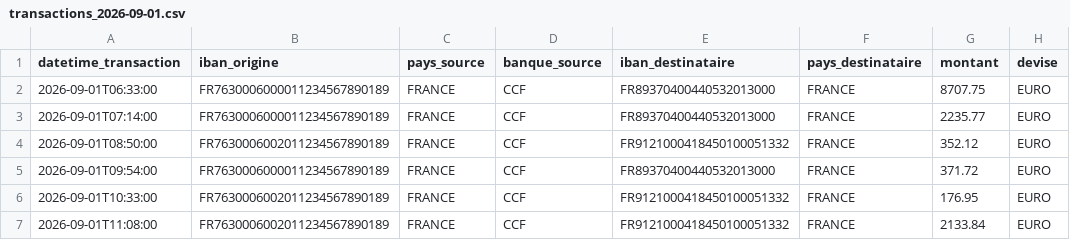
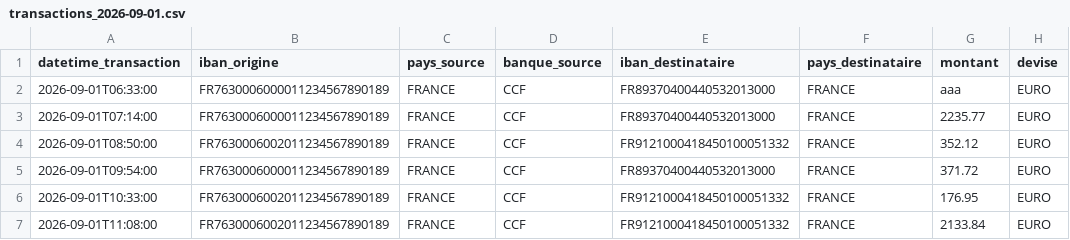
Before and after one commit to omarelwatidy/PROJET-PIPELINE, a CSV file: src/transactions_2026-09-01.csv, drawn as a sheet.

```diff
--- a/src/transactions_2026-09-01.csv
+++ b/src/transactions_2026-09-01.csv
@@ -1,3 +1,3 @@
 datetime_transaction,iban_origine,pays_source,banque_source,iban_destinataire,pays_destinataire,montant,devise
-2026-09-01T06:33:00,FR7630006000011234567890189,FRANCE,CCF,FR89370400440532013000,FRANCE,8707.75,EURO
+2026-09-01T06:33:00,FR7630006000011234567890189,FRANCE,CCF,FR89370400440532013000,FRANCE,aaa,EURO
 2026-09-01T07:14:00,FR7630006000011234567890189,FRANCE,CCF,FR89370400440532013000,FRANCE,2235.77,EURO
```
Also changed, not shown: src/transactions_2026-09-09.csv, src/transactions_2026-09-10.csv, 7 other files.
